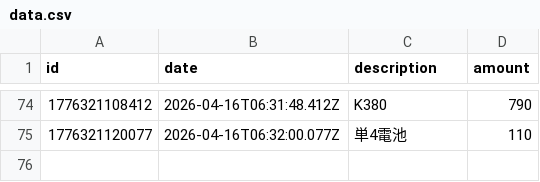
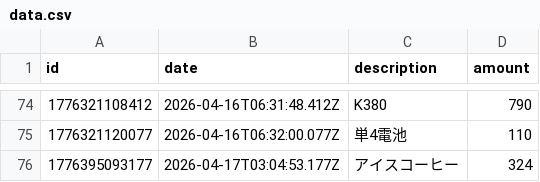
Before and after one commit to naoyamashita/expense-tracker, a CSV file: data.csv, drawn as a sheet; only a part is shown, gaps mark what is left out; the diff names each change by its address in the sheet, - before the commit and + after, or states it on an @@ line.

Commit message:
Update data.csv

```diff
--- a/data.csv
+++ b/data.csv
+row 76: 1776395093177 | 2026-04-17T03:04:53.177Z | アイスコーヒー | 324
```
